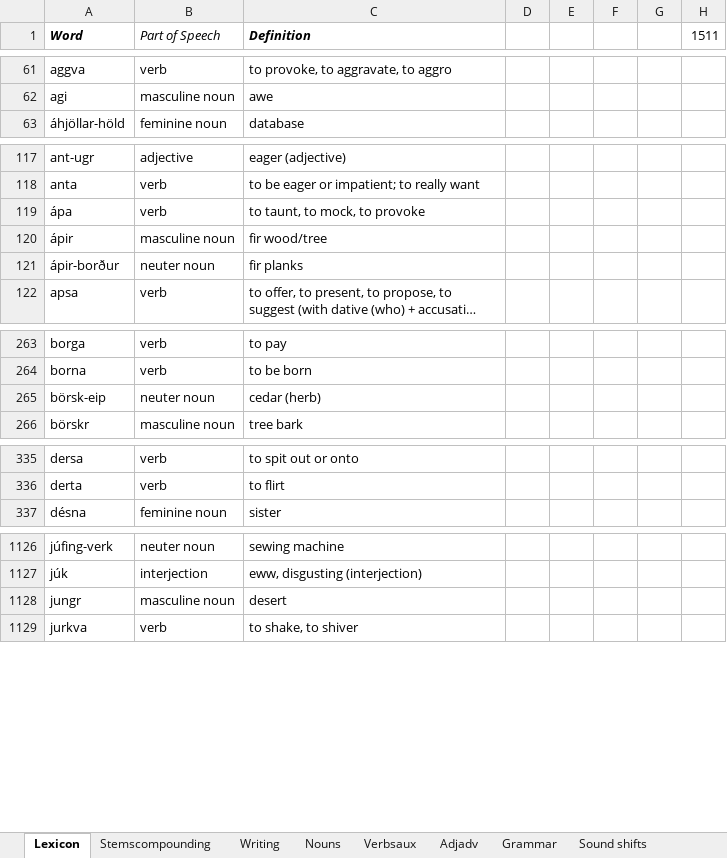
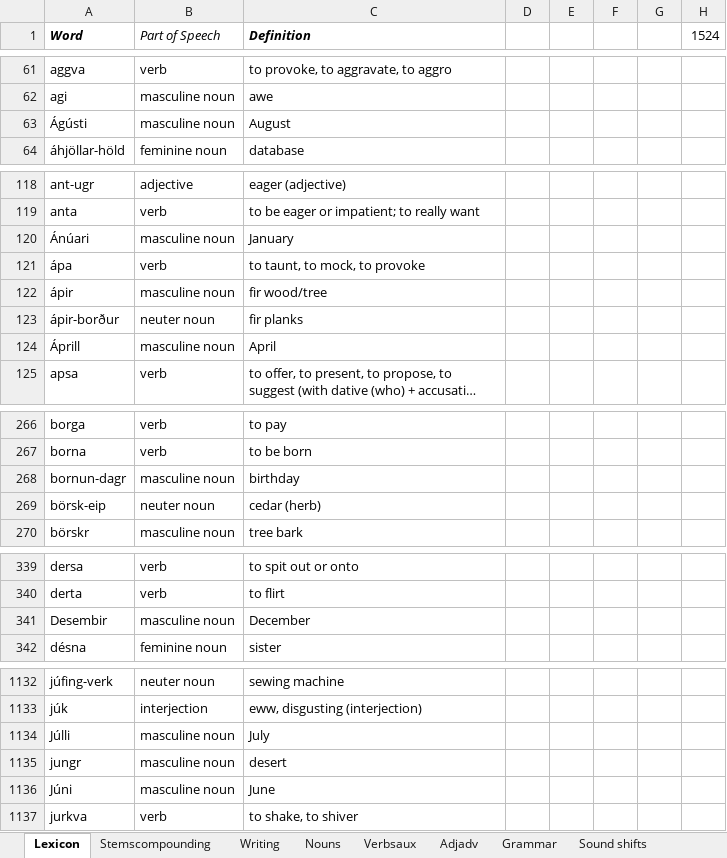
Before and after one commit to Oneo64/Aldraheimr, an Excel workbook: Literature/Languages/Oddarish.xlsx, sheet Lexicon, drawn as a sheet; only a part is shown, gaps mark what is left out; long unchanged cells end in …; values as stored, in another font and other column widths than the file's, no borders; charts and pictures and table styles not drawn; the diff covers the shown part only; the diff names each change by its address in the sheet, - before the commit and + after, or states it on an @@ line.

Commit message:
Update Oddarish.xlsx

```diff
--- a/Literature/Languages/Oddarish.xlsx (sheet Lexicon)
+++ b/Literature/Languages/Oddarish.xlsx (sheet Lexicon)
-H1: 1511
+H1: 1524
+row 63: Ágústi | masculine noun | August
+row 120: Ánúari | masculine noun | January
+row 124: Áprill | masculine noun | April
+row 268: bornun-dagr | masculine noun | birthday
+row 341: Desembir | masculine noun | December
+row 1134: Júlli | masculine noun | July
+row 1136: Júni | masculine noun | June
```
Also changed, not shown: 6 added rows elsewhere in this sheet, formulas that keep their value.
